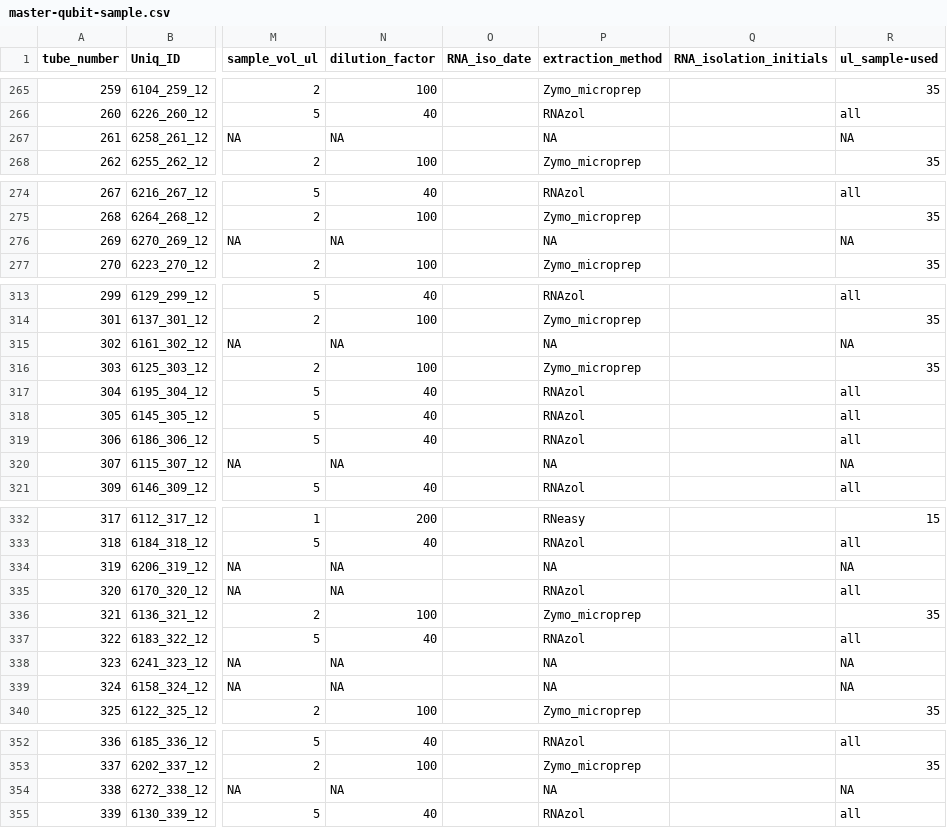
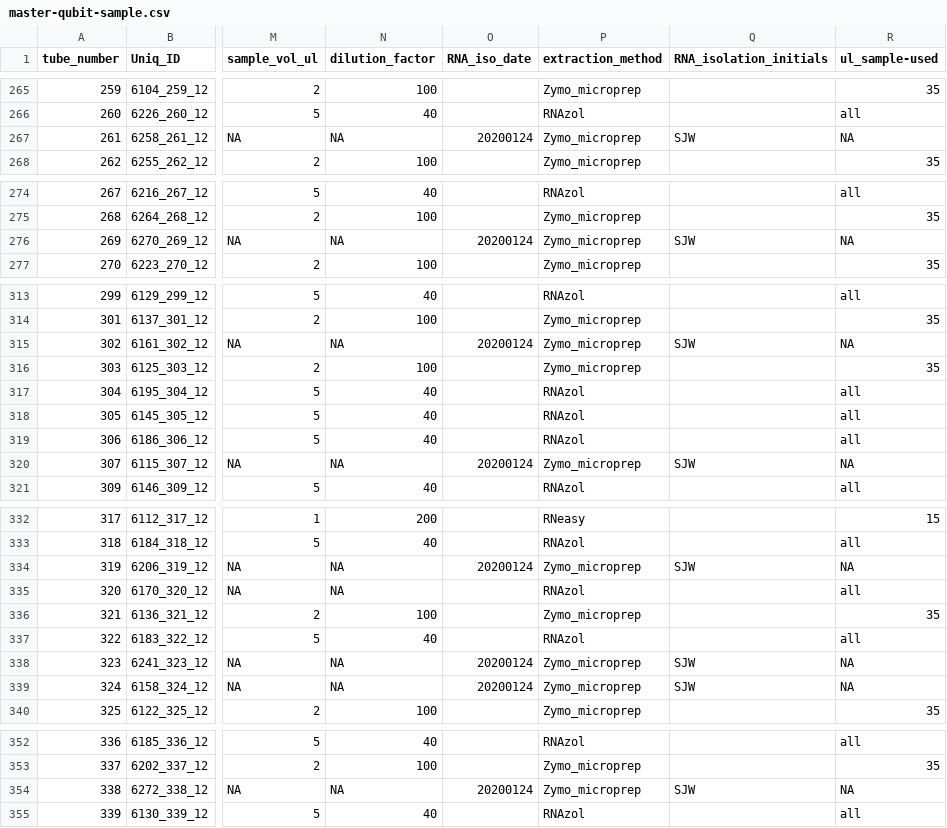
Before and after one commit to RobertsLab/project-crab, a CSV file: analyses/master-qubit-sample.csv, drawn as a sheet; only a part is shown, gaps mark what is left out; the diff covers the shown part only; the diff names each change by its address in the sheet, - before the commit and + after, or states it on an @@ line.

Commit message:
add rna iso date, method, initials; sort by tube num

```diff
--- a/analyses/master-qubit-sample.csv
+++ b/analyses/master-qubit-sample.csv
-O267 (RNA_iso_date): (empty)
+O267 (RNA_iso_date): 20200124
-P267 (extraction_method): NA
+P267 (extraction_method): Zymo_microprep
-Q267 (RNA_isolation_initials): (empty)
+Q267 (RNA_isolation_initials): SJW
-O276 (RNA_iso_date): (empty)
+O276 (RNA_iso_date): 20200124
-P276 (extraction_method): NA
+P276 (extraction_method): Zymo_microprep
-Q276 (RNA_isolation_initials): (empty)
+Q276 (RNA_isolation_initials): SJW
-O315 (RNA_iso_date): (empty)
+O315 (RNA_iso_date): 20200124
-P315 (extraction_method): NA
+P315 (extraction_method): Zymo_microprep
-Q315 (RNA_isolation_initials): (empty)
+Q315 (RNA_isolation_initials): SJW
-O320 (RNA_iso_date): (empty)
+O320 (RNA_iso_date): 20200124
-P320 (extraction_method): NA
+P320 (extraction_method): Zymo_microprep
-Q320 (RNA_isolation_initials): (empty)
+Q320 (RNA_isolation_initials): SJW
-O334 (RNA_iso_date): (empty)
+O334 (RNA_iso_date): 20200124
-P334 (extraction_method): NA
+P334 (extraction_method): Zymo_microprep
-Q334 (RNA_isolation_initials): (empty)
+Q334 (RNA_isolation_initials): SJW
-O338:O339 (RNA_iso_date): (empty)
+O338:O339 (RNA_iso_date): 20200124
-P338:P339 (extraction_method): NA
+P338:P339 (extraction_method): Zymo_microprep
-Q338:Q339 (RNA_isolation_initials): (empty)
+Q338:Q339 (RNA_isolation_initials): SJW
-O354 (RNA_iso_date): (empty)
+O354 (RNA_iso_date): 20200124
-P354 (extraction_method): NA
+P354 (extraction_method): Zymo_microprep
-Q354 (RNA_isolation_initials): (empty)
+Q354 (RNA_isolation_initials): SJW
```
Also changed, not shown: 48 edited cells elsewhere in this file.
